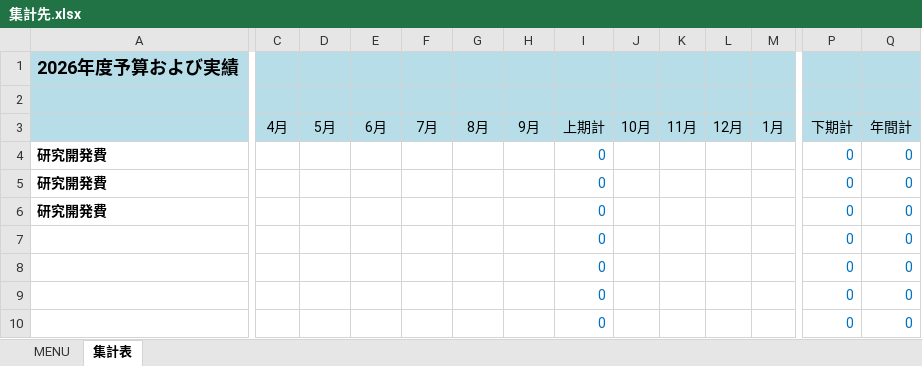
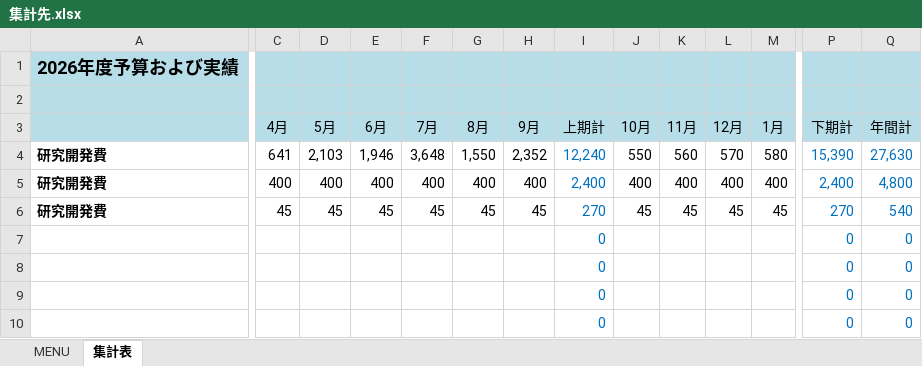
Before and after one commit to ShinjiKawamoto00/Aggregate_Pro, an Excel workbook: 集計くんPro_01/test_data/集計先.xlsx, sheet 集計表, drawn as a sheet; only a part is shown, gaps mark what is left out; values as stored, in another font and other column widths than the file's, no borders; charts and pictures not drawn; removed rows and columns are numbered as before the commit, all else as after; rows hold the shown columns only; the diff covers the shown part only; the diff names each change by its address in the sheet, - before the commit and + after, or states it on an @@ line.

```diff
--- a/集計くんPro_01/test_data/集計先.xlsx (sheet 集計表)
+++ b/集計くんPro_01/test_data/集計先.xlsx (sheet 集計表)
-C4: (empty)
+C4: 641
-D4: (empty)
+D4: 2,103
-E4: (empty)
+E4: 1,946
-F4: (empty)
+F4: 3,648
-G4: (empty)
+G4: 1,550
-H4: (empty)
+H4: 2,352
-I4: 0
+I4: 12,240
-J4: (empty)
+J4: 550
-K4: (empty)
+K4: 560
-L4: (empty)
+L4: 570
-M4: (empty)
+M4: 580
-P4: 0
+P4: 15,390
-Q4: 0
+Q4: 27,630
-C5: (empty)
+C5: 400
-D5: (empty)
+D5: 400
-E5: (empty)
+E5: 400
-F5: (empty)
+F5: 400
-G5: (empty)
+G5: 400
-H5: (empty)
+H5: 400
-I5: 0
+I5: 2,400
-J5: (empty)
+J5: 400
-K5: (empty)
+K5: 400
-L5: (empty)
+L5: 400
-M5: (empty)
+M5: 400
-P5: 0
+P5: 2,400
-Q5: 0
+Q5: 4,800
-row 6: 研究開発費 |  |  |  |  |  |  | 0 |  |  |  |  | 0 | 0
+row 6: 研究開発費 | 45 | 45 | 45 | 45 | 45 | 45 | 270 | 45 | 45 | 45 | 45 | 270 | 540
```
Also changed, not shown: 19 edited cells elsewhere in this sheet, 集計くんPro_01/test_data/転記先.xlsx, 3 other files.
